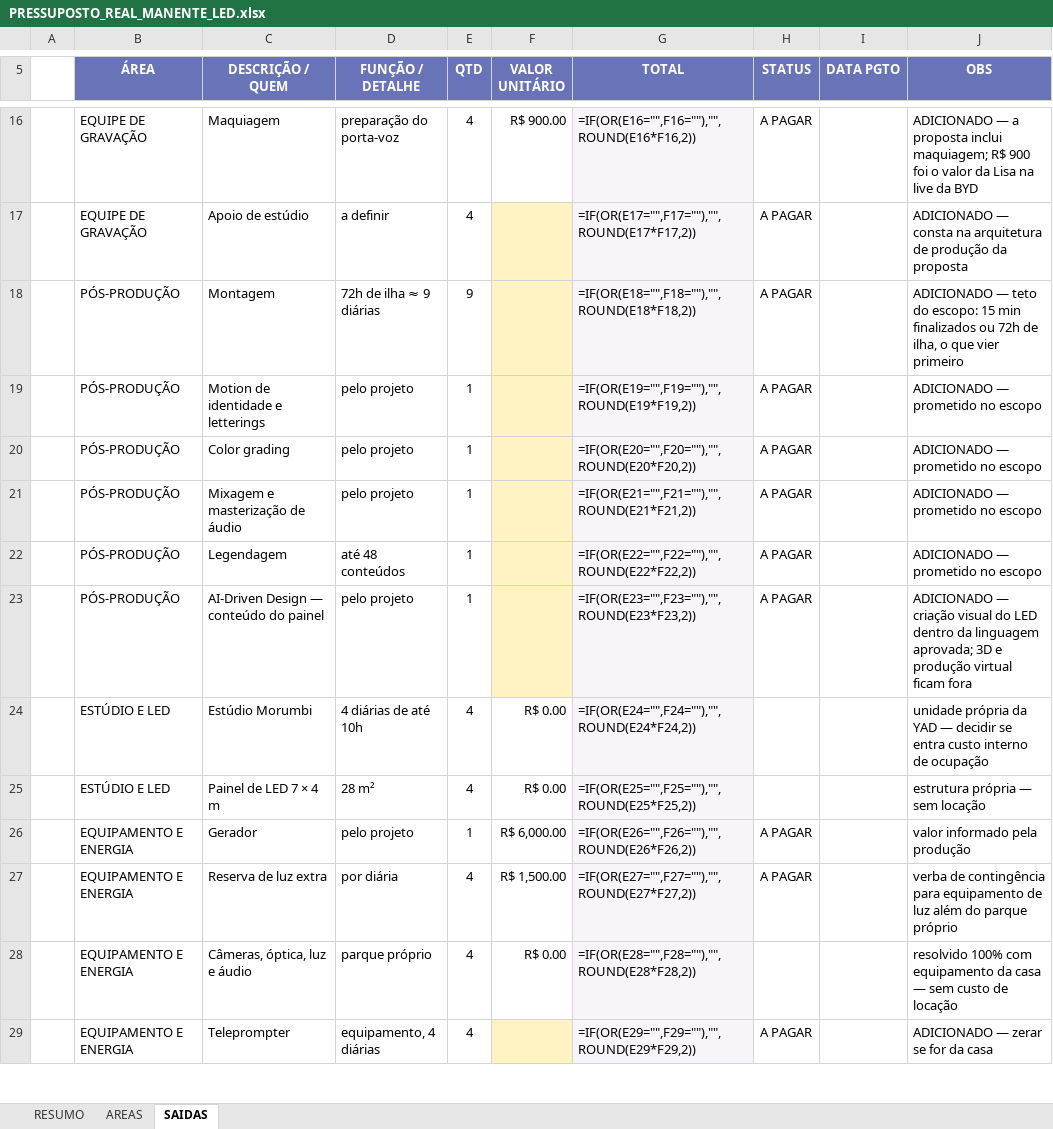
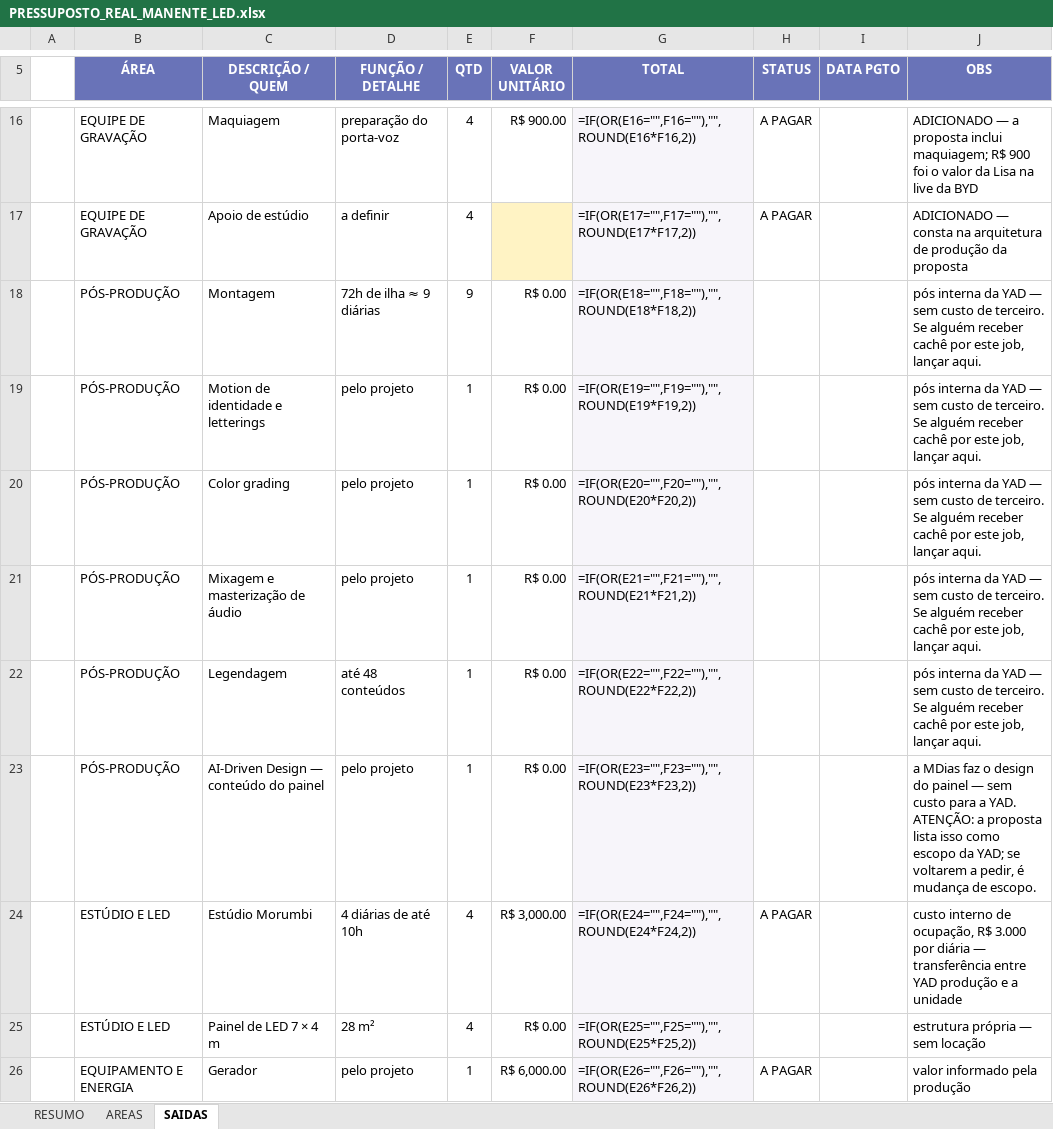
Before and after one commit to yadfilmes/yad-brain, an Excel workbook: producao/pressupostos/PRESSUPOSTO_REAL_MANENTE_LED.xlsx, sheet SAIDAS, drawn as a sheet; only a part is shown, gaps mark what is left out; the shorter side is filled out with more unchanged rows; values as stored, in another font and other column widths than the file's, no borders; formulas without a stored value are shown as written; charts and pictures not drawn; the diff names each change by its address in the sheet, - before the commit and + after, or states it on an @@ line.

```diff
--- a/producao/pressupostos/PRESSUPOSTO_REAL_MANENTE_LED.xlsx (sheet SAIDAS)
+++ b/producao/pressupostos/PRESSUPOSTO_REAL_MANENTE_LED.xlsx (sheet SAIDAS)
-F18:F23 (VALOR UNITÁRIO): (empty)
+F18:F23 (VALOR UNITÁRIO): R$ 0.00
-F18:F23 fill: #FFF3C4
+F18:F23 fill: none
-H18:H23 (STATUS): A PAGAR
+H18:H23 (STATUS): (empty)
-J18 (OBS): ADICIONADO — teto do escopo: 15 min finalizados ou 72h de ilha, o que vier primeiro
+J18 (OBS): pós interna da YAD — sem custo de terceiro. Se alguém receber cachê por este job, lançar aqui.
-J19:J22 (OBS): ADICIONADO — prometido no escopo
+J19:J22 (OBS): pós interna da YAD — sem custo de terceiro. Se alguém receber cachê por este job, lançar aqui.
-J23 (OBS): ADICIONADO — criação visual do LED dentro da linguagem aprovada; 3D e produção virtual ficam fora
+J23 (OBS): a MDias faz o design do painel — sem custo para a YAD. ATENÇÃO: a proposta lista isso como escopo da YAD; se voltarem a pedir, é mudança de escopo.
-F24 (VALOR UNITÁRIO): R$ 0.00
+F24 (VALOR UNITÁRIO): R$ 3,000.00
-H24 (STATUS): (empty)
+H24 (STATUS): A PAGAR
-J24 (OBS): unidade própria da YAD — decidir se entra custo interno de ocupação
+J24 (OBS): custo interno de ocupação, R$ 3.000 por diária — transferência entre YAD produção e a unidade
```
Also changed, not shown: sheet RESUMO, 2 other files.
